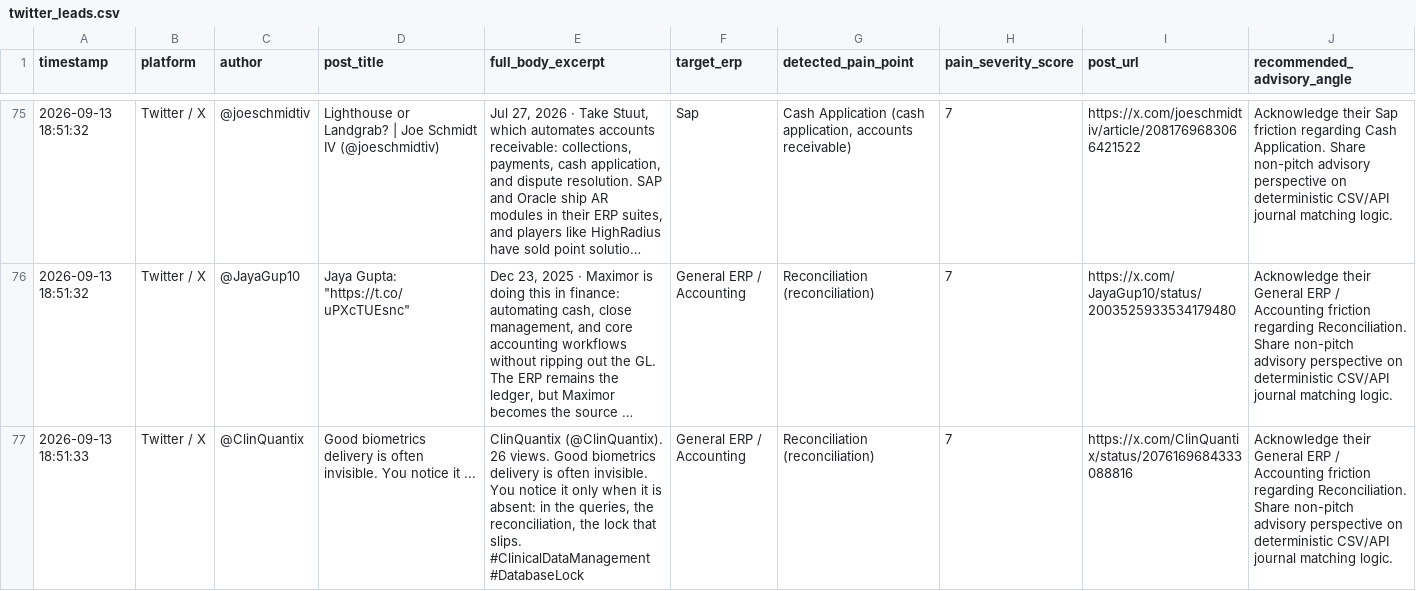
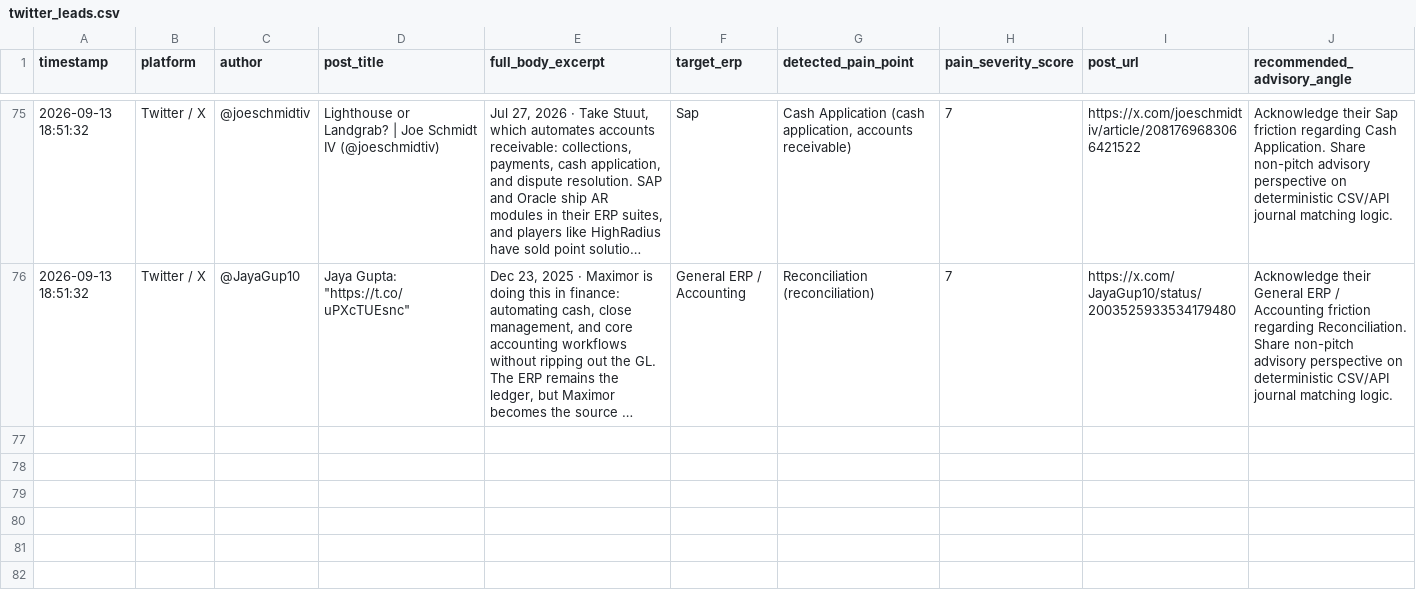
Before and after one commit to k39139215-gif/verasett-social-radar, a CSV file: social_leads/twitter_leads.csv, drawn as a sheet; only a part is shown, gaps mark what is left out; long unchanged cells end in …; the diff names each change by its address in the sheet, - before the commit and + after, or states it on an @@ line.

```diff
--- a/social_leads/twitter_leads.csv
+++ b/social_leads/twitter_leads.csv
-row 77: 2026-09-13 18:51:33 | Twitter / X | @ClinQuantix | Good biometrics delivery is often invisible. You notice it ... | ClinQuantix (@ClinQuantix). 26 views. Good biometrics delivery is often invisible. You notice it only when it is absent: in the queries, the reconciliation, the lock that slips. #ClinicalDataManagement #DatabaseLock | General ERP / Accounting | Reconciliation (reconciliation) | 7 | https://x.com/ClinQuantix/status/2076169684333088816 | Acknowledge their General ERP / Accounting friction regarding Reconciliation. Share non-pitch advisory perspective on deterministic CSV/API journal matching logic.
```
Also changed, not shown: social_leads/producthunt_leads.csv, 1 other file.
